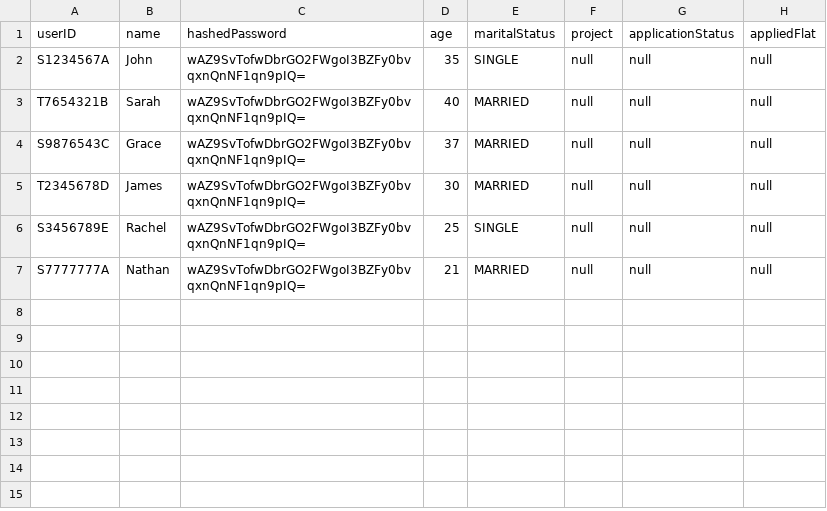
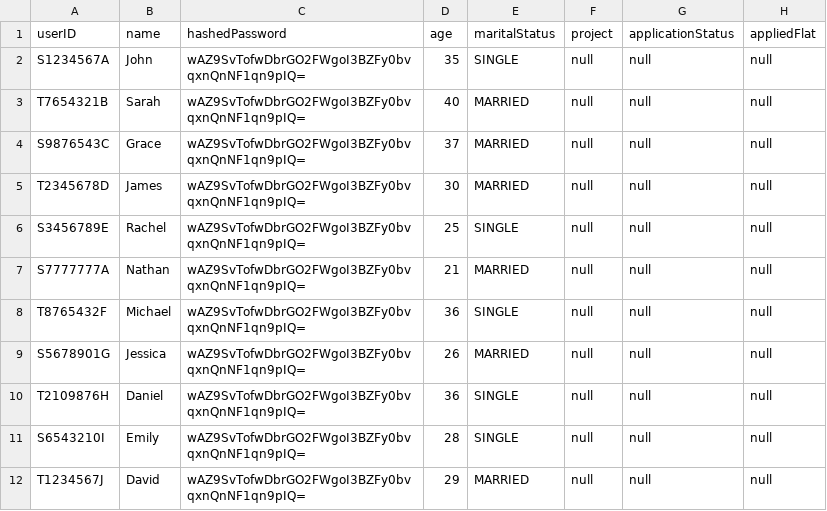
Before and after one commit to Saltykub/BTO-OOP, a CSV file: data_csv/ApplicantList.csv, drawn as a sheet; the diff names each change by its address in the sheet, - before the commit and + after, or states it on an @@ line.

```diff
--- a/data_csv/ApplicantList.csv
+++ b/data_csv/ApplicantList.csv
+row 8: T8765432F | Michael | wAZ9SvTofwDbrGO2FWgoI3BZFy0bvqxnQnNF1qn9pIQ= | 36 | SINGLE | null | null | null
+row 9: S5678901G | Jessica | wAZ9SvTofwDbrGO2FWgoI3BZFy0bvqxnQnNF1qn9pIQ= | 26 | MARRIED | null | null | null
+row 10: T2109876H | Daniel | wAZ9SvTofwDbrGO2FWgoI3BZFy0bvqxnQnNF1qn9pIQ= | 36 | SINGLE | null | null | null
+row 11: S6543210I | Emily | wAZ9SvTofwDbrGO2FWgoI3BZFy0bvqxnQnNF1qn9pIQ= | 28 | SINGLE | null | null | null
+row 12: T1234567J | David | wAZ9SvTofwDbrGO2FWgoI3BZFy0bvqxnQnNF1qn9pIQ= | 29 | MARRIED | null | null | null
```
Also changed, not shown: data_csv/OfficerList.csv, 8 other files.
